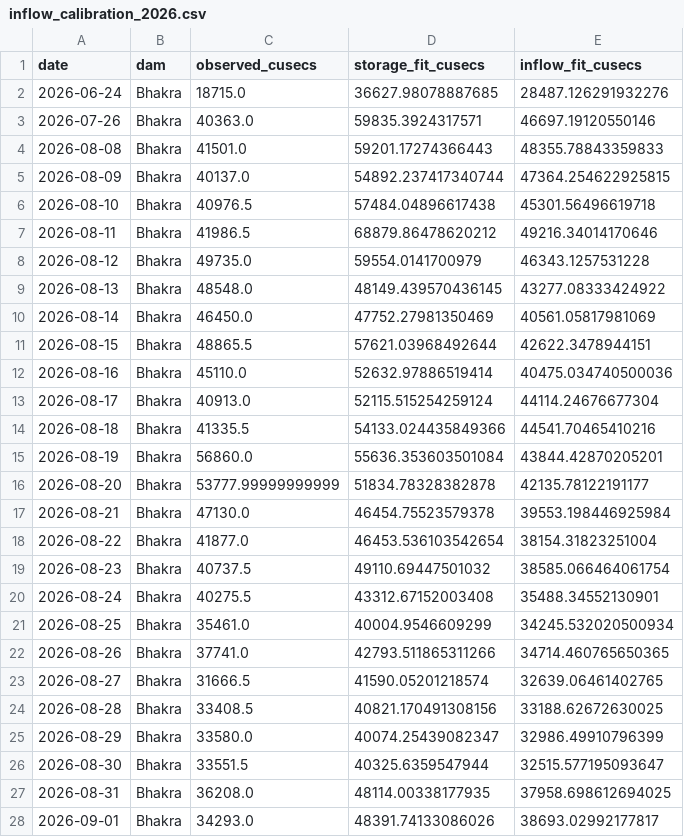
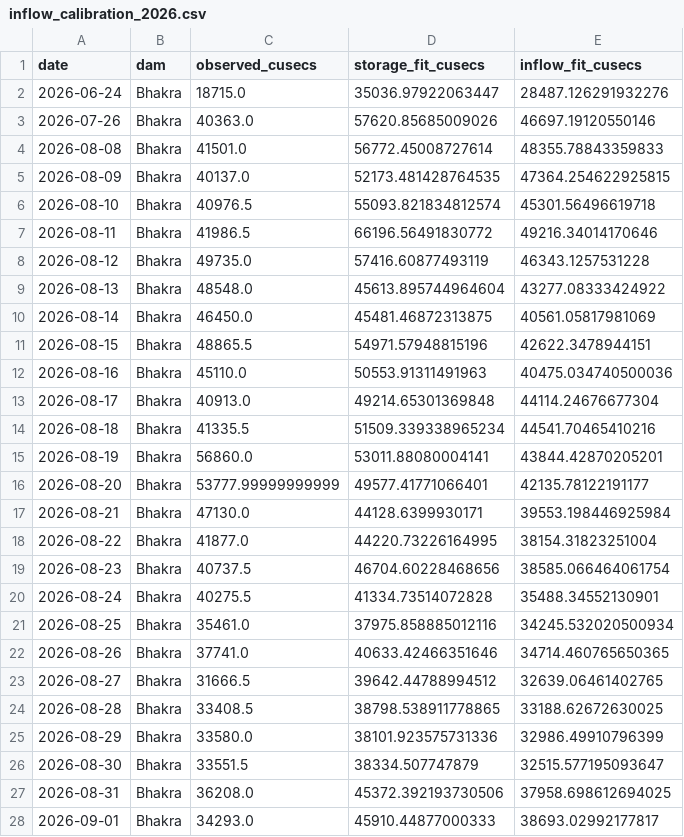
Before and after one commit to bakathefish/Flood, a CSV file: punjabflood/outputs/verification/inflow_calibration_2026.csv, drawn as a sheet; only a part is shown; the diff covers the shown part only.

```diff
--- a/punjabflood/outputs/verification/inflow_calibration_2026.csv
+++ b/punjabflood/outputs/verification/inflow_calibration_2026.csv
@@ -1,28 +1,28 @@
 date,dam,observed_cusecs,storage_fit_cusecs,inflow_fit_cusecs
-2026-06-24,Bhakra,18715.0,36627.98078887685,28487.126291932276
-2026-07-26,Bhakra,40363.0,59835.3924317571,46697.19120550146
-2026-08-08,Bhakra,41501.0,59201.17274366443,48355.78843359833
-2026-08-09,Bhakra,40137.0,54892.237417340744,47364.254622925815
-2026-08-10,Bhakra,40976.5,57484.04896617438,45301.56496619718
-2026-08-11,Bhakra,41986.5,68879.86478620212,49216.34014170646
-2026-08-12,Bhakra,49735.0,59554.0141700979,46343.1257531228
-2026-08-13,Bhakra,48548.0,48149.439570436145,43277.08333424922
-2026-08-14,Bhakra,46450.0,47752.27981350469,40561.05817981069
-2026-08-15,Bhakra,48865.5,57621.03968492644,42622.3478944151
-2026-08-16,Bhakra,45110.0,52632.97886519414,40475.034740500036
-2026-08-17,Bhakra,40913.0,52115.515254259124,44114.24676677304
-2026-08-18,Bhakra,41335.5,54133.024435849366,44541.70465410216
-2026-08-19,Bhakra,56860.0,55636.353603501084,43844.42870205201
-2026-08-20,Bhakra,53777.99999999999,51834.78328382878,42135.78122191177
-2026-08-21,Bhakra,47130.0,46454.75523579378,39553.198446925984
-2026-08-22,Bhakra,41877.0,46453.536103542654,38154.31823251004
-2026-08-23,Bhakra,40737.5,49110.69447501032,38585.066464061754
-2026-08-24,Bhakra,40275.5,43312.67152003408,35488.34552130901
-2026-08-25,Bhakra,35461.0,40004.9546609299,34245.532020500934
-2026-08-26,Bhakra,37741.0,42793.511865311266,34714.460765650365
-2026-08-27,Bhakra,31666.5,41590.05201218574,32639.06461402765
-2026-08-28,Bhakra,33408.5,40821.170491308156,33188.62672630025
-2026-08-29,Bhakra,33580.0,40074.25439082347,32986.49910796399
-2026-08-30,Bhakra,33551.5,40325.6359547944,32515.577195093647
-2026-08-31,Bhakra,36208.0,48114.00338177935,37958.698612694025
-2026-09-01,Bhakra,34293.0,48391.74133086026,38693.02992177817
+2026-06-24,Bhakra,18715.0,35036.97922063447,28487.126291932276
+2026-07-26,Bhakra,40363.0,57620.85685009026,46697.19120550146
+2026-08-08,Bhakra,41501.0,56772.45008727614,48355.78843359833
+2026-08-09,Bhakra,40137.0,52173.481428764535,47364.254622925815
+2026-08-10,Bhakra,40976.5,55093.821834812574,45301.56496619718
+2026-08-11,Bhakra,41986.5,66196.56491830772,49216.34014170646
+2026-08-12,Bhakra,49735.0,57416.60877493119,46343.1257531228
+2026-08-13,Bhakra,48548.0,45613.895744964604,43277.08333424922
+2026-08-14,Bhakra,46450.0,45481.46872313875,40561.05817981069
+2026-08-15,Bhakra,48865.5,54971.57948815196,42622.3478944151
+2026-08-16,Bhakra,45110.0,50553.91311491963,40475.034740500036
+2026-08-17,Bhakra,40913.0,49214.65301369848,44114.24676677304
+2026-08-18,Bhakra,41335.5,51509.339338965234,44541.70465410216
+2026-08-19,Bhakra,56860.0,53011.88080004141,43844.42870205201
+2026-08-20,Bhakra,53777.99999999999,49577.41771066401,42135.78122191177
+2026-08-21,Bhakra,47130.0,44128.6399930171,39553.198446925984
+2026-08-22,Bhakra,41877.0,44220.73226164995,38154.31823251004
+2026-08-23,Bhakra,40737.5,46704.60228468656,38585.066464061754
+2026-08-24,Bhakra,40275.5,41334.73514072828,35488.34552130901
+2026-08-25,Bhakra,35461.0,37975.858885012116,34245.532020500934
+2026-08-26,Bhakra,37741.0,40633.42466351646,34714.460765650365
+2026-08-27,Bhakra,31666.5,39642.44788994512,32639.06461402765
+2026-08-28,Bhakra,33408.5,38798.538911778865,33188.62672630025
+2026-08-29,Bhakra,33580.0,38101.923575731336,32986.49910796399
+2026-08-30,Bhakra,33551.5,38334.507747879,32515.577195093647
+2026-08-31,Bhakra,36208.0,45372.392193730506,37958.698612694025
+2026-09-01,Bhakra,34293.0,45910.44877000333,38693.02992177817
```
Also changed, not shown: 8 edited cells elsewhere in this file, punjabflood/outputs/verification/annual_predictors.csv, punjabflood/outputs/verification/as_issued_events.csv, 32 other files.
